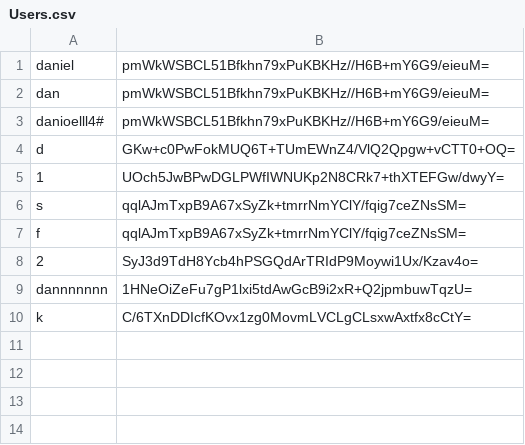
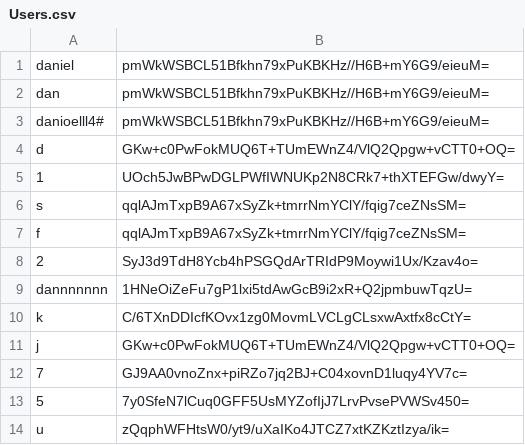
Before and after one commit to MrMoody098/LuxLifts, a CSV file: src/main/java/App/UserData/Users.csv, drawn as a sheet; the diff names each change by its address in the sheet, - before the commit and + after, or states it on an @@ line.

```diff
--- a/src/main/java/App/UserData/Users.csv
+++ b/src/main/java/App/UserData/Users.csv
+row 11: j | GKw+c0PwFokMUQ6T+TUmEWnZ4/VlQ2Qpgw+vCTT0+OQ=
+row 12: 7 | GJ9AA0vnoZnx+piRZo7jq2BJ+C04xovnD1luqy4YV7c=
+row 13: 5 | 7y0SfeN7lCuq0GFF5UsMYZofIjJ7LrvPvsePVWSv450=
+row 14: u | zQqphWFHtsW0/yt9/uXaIKo4JTCZ7xtKZKztIzya/ik=
```
Also changed, not shown: 13 other files.
